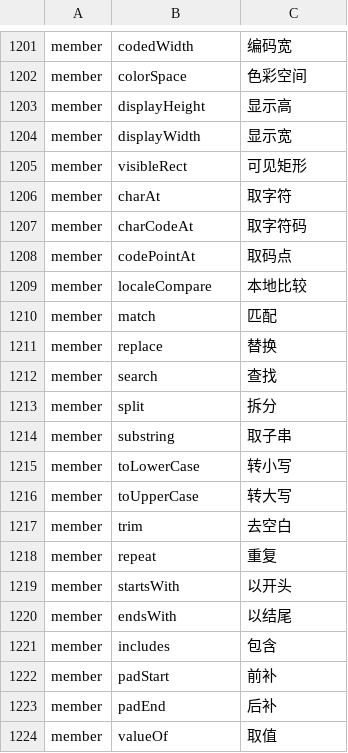
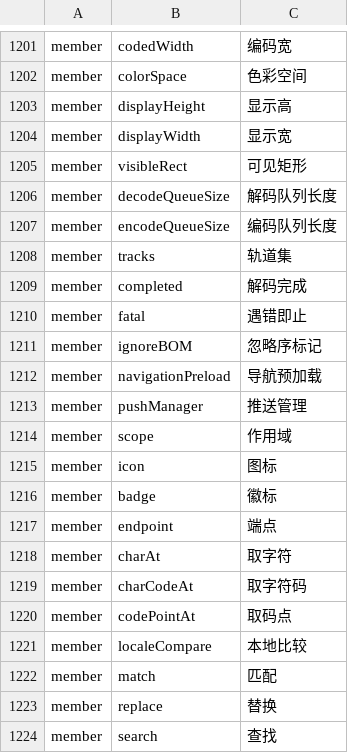
Before and after one commit to YoloLogic/ChineseTypeScript, a TSV file: stdlib/试点-数组与数学.tsv, drawn as a sheet; only a part is shown, gaps mark what is left out; the shorter side is filled out with more unchanged rows.

Commit message:
标准库汉化：译名 1225→1237（专用名，编解码队列/服务工作线程/推送）：解码队列长度/编码队列长度/轨道集/解码完成/遇错即止/忽略序标记/导航预加载/推送管理/作用域/图标/徽标/端点；接口块 1083→1085；README 同步 1237；判定 10/10

```diff
--- a/stdlib/试点-数组与数学.tsv
+++ b/stdlib/试点-数组与数学.tsv
@@ -1205,2 +1205,14 @@ member	displayWidth	显示宽
 member	visibleRect	可见矩形
+member	decodeQueueSize	解码队列长度
+member	encodeQueueSize	编码队列长度
+member	tracks	轨道集
+member	completed	解码完成
+member	fatal	遇错即止
+member	ignoreBOM	忽略序标记
+member	navigationPreload	导航预加载
+member	pushManager	推送管理
+member	scope	作用域
+member	icon	图标
+member	badge	徽标
+member	endpoint	端点
 member	charAt	取字符
```
Also changed, not shown: 3 other files.
